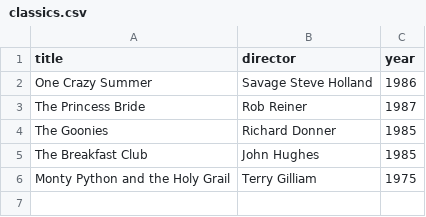
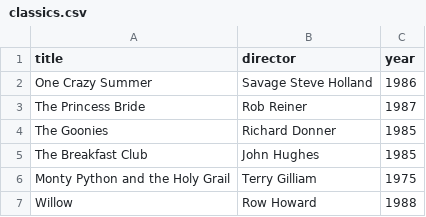
Before and after one commit to JOHNKLAINEMERCADO/webflyx, a CSV file: classics.csv, drawn as a sheet; the diff names each change by its address in the sheet, - before the commit and + after, or states it on an @@ line.

Commit message:
J: update classics.csv

```diff
--- a/classics.csv
+++ b/classics.csv
+row 7: Willow | Row Howard | 1988
```
